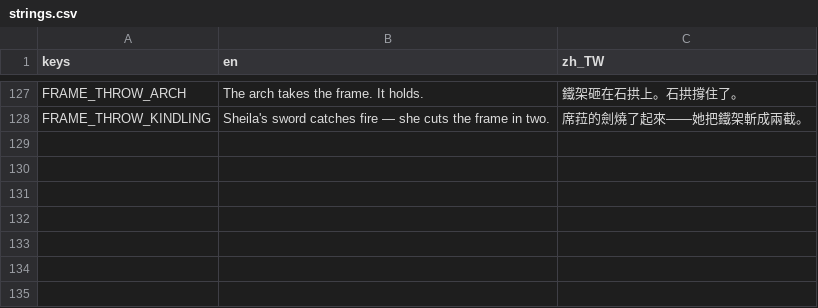
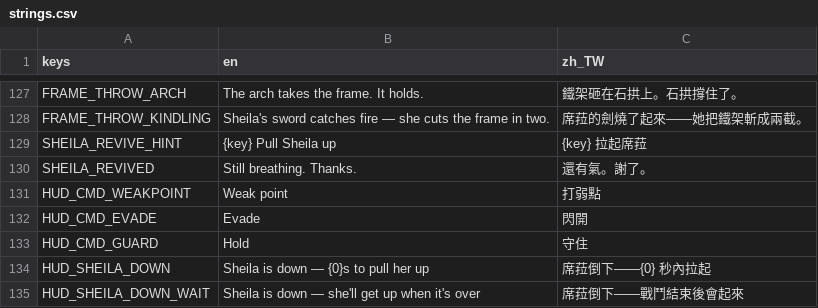
Before and after one commit to twjackysu/yuming-city, a CSV file: game/i18n/strings.csv, drawn as a sheet; only a part is shown, gaps mark what is left out; the diff names each change by its address in the sheet, - before the commit and + after, or states it on an @@ line.

```diff
--- a/game/i18n/strings.csv
+++ b/game/i18n/strings.csv
+row 129: SHEILA_REVIVE_HINT | {key} Pull Sheila up | {key} 拉起席菈
+row 130: SHEILA_REVIVED | Still breathing. Thanks. | 還有氣。謝了。
+row 131: HUD_CMD_WEAKPOINT | Weak point | 打弱點
+row 132: HUD_CMD_EVADE | Evade | 閃開
+row 133: HUD_CMD_GUARD | Hold | 守住
+row 134: HUD_SHEILA_DOWN | Sheila is down — {0}s to pull her up | 席菈倒下——{0} 秒內拉起
+row 135: HUD_SHEILA_DOWN_WAIT | Sheila is down — she'll get up when it's over | 席菈倒下——戰鬥結束後會起來
```
Also changed, not shown: game/i18n/slice.csv, 9 other files.
